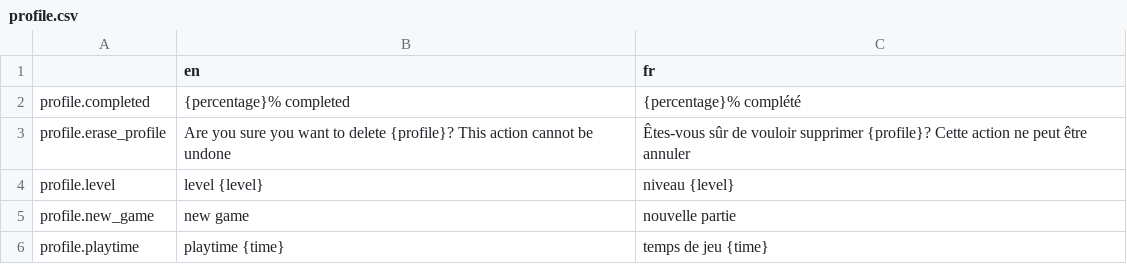
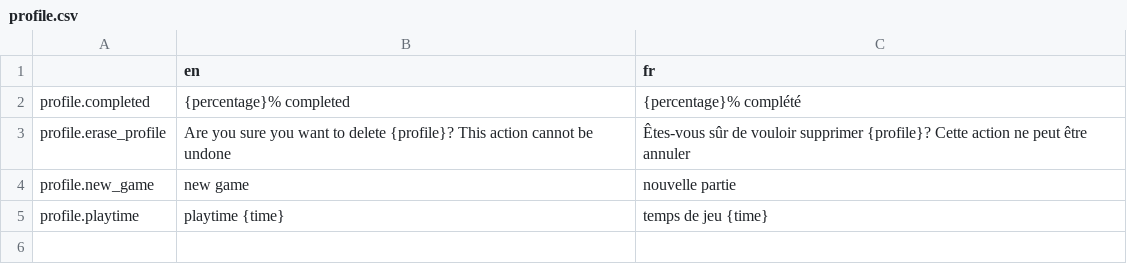
Before and after one commit to Levrault/margot-beatrice-adventure, a CSV file: i18n/profile.csv, drawn as a sheet; the diff names each change by its address in the sheet, - before the commit and + after, or states it on an @@ line.

Commit message:
Add level name

```diff
--- a/i18n/profile.csv
+++ b/i18n/profile.csv
-row 4: profile.level | level {level} | niveau {level}
```
Also changed, not shown: 5 other files.
